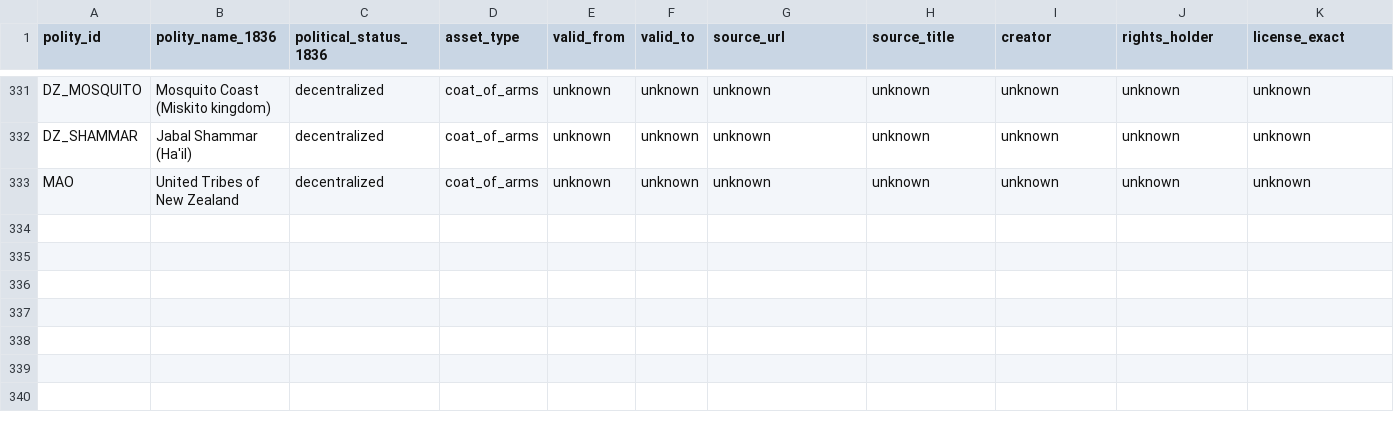
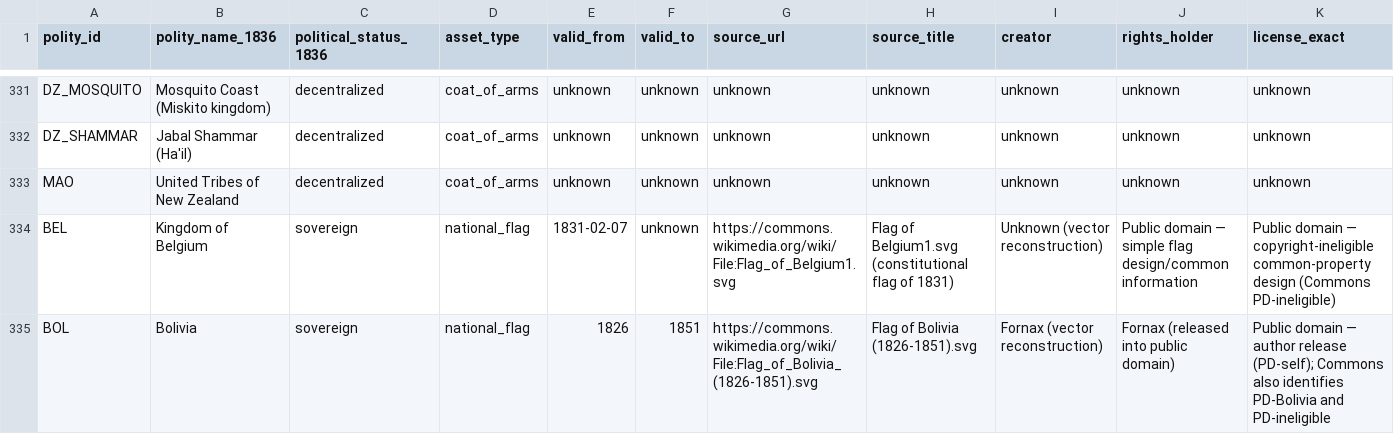
Before and after one commit to mtieu6470-maker/Victori3-mobile, a CSV file: docs/research/media/HY01_FLAGS_ARMS_1836_v2.csv, drawn as a sheet; only a part is shown, gaps mark what is left out; rows hold the shown columns only; the diff names each change by its address in the sheet, - before the commit and + after, or states it on an @@ line.

Commit message:
docs(research): add Belgian and Bolivian 1836 flag references

```diff
--- a/docs/research/media/HY01_FLAGS_ARMS_1836_v2.csv
+++ b/docs/research/media/HY01_FLAGS_ARMS_1836_v2.csv
+row 334: BEL | Kingdom of Belgium | sovereign | national_flag | 1831-02-07 | unknown | https://commons.wikimedia.org/wiki/File:Flag_of_Belgium1.svg | Flag of Belgium1.svg (constitutional flag of 1831) | Unknown (vector reconstruction) | Public domain — simple flag design/common information | Public domain — copyright-ineligible common-property design (Commons PD-ineligible)
+row 335: BOL | Bolivia | sovereign | national_flag | 1826 | 1851 | https://commons.wikimedia.org/wiki/File:Flag_of_Bolivia_(1826-1851).svg | Flag of Bolivia (1826-1851).svg | Fornax (vector reconstruction) | Fornax (released into public domain) | Public domain — author release (PD-self); Commons also identifies PD-Bolivia and PD-ineligible
```
